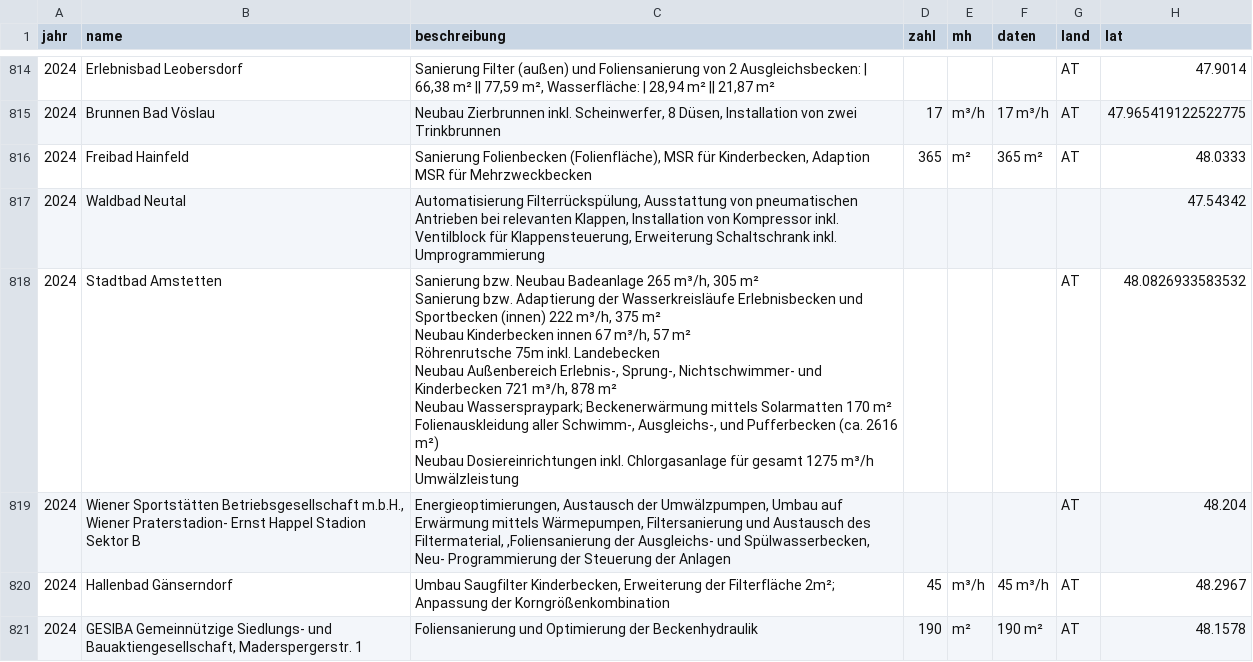
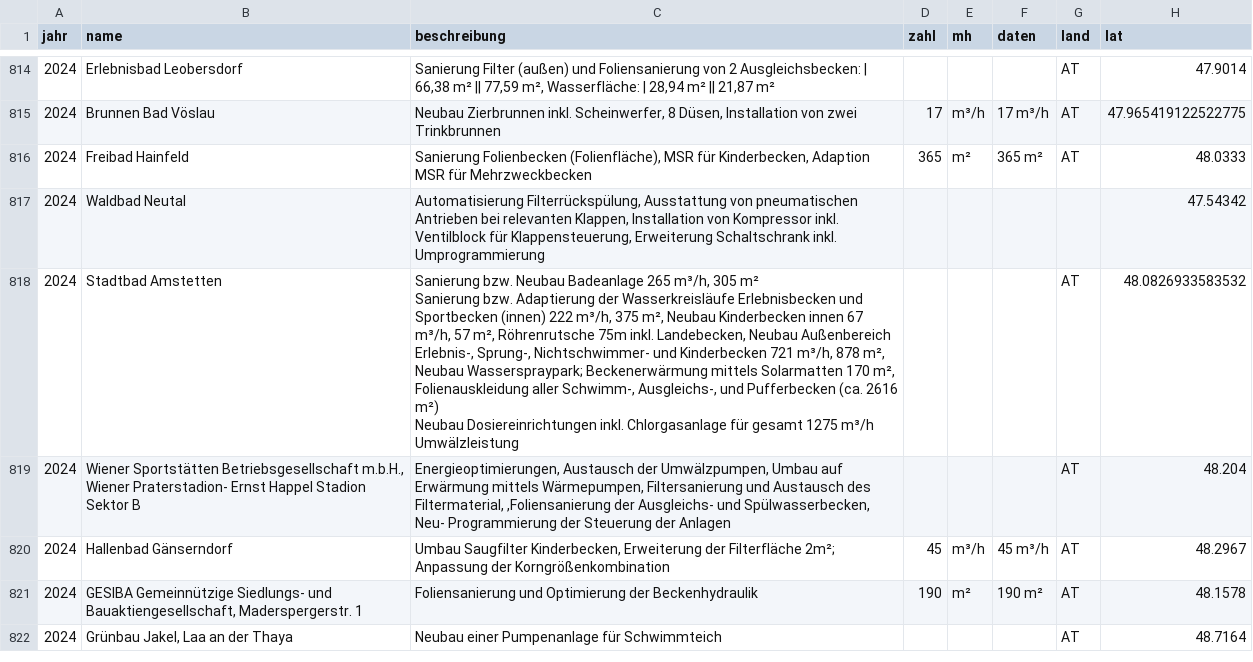
Before and after one commit to GWTMarketing/Projektkarte, a CSV file: 2025_06_16_Projektliste Excel MWei.csv, drawn as a sheet; only a part is shown, gaps mark what is left out; the shorter side is filled out with more unchanged rows; ↵ is a line break in a cell; the diff names each change by its address in the sheet, - before the commit and + after, or states it on an @@ line.

Commit message:
Update 2025_06_16_Projektliste Excel MWei.csv

```diff
--- a/2025_06_16_Projektliste Excel MWei.csv
+++ b/2025_06_16_Projektliste Excel MWei.csv
-C818 (beschreibung): …m³/h, 375 m² ↵ Neubau Kinderbecken innen 67 m³/h, 57 m² ↵ Röhrenrutsche 75m inkl. Landebecken ↵ Neubau Außenbereich Erlebnis-, Sprung-, Nichtschwimmer- und Kinderbecken 721 m³/h, 878 m² ↵ Neubau Wasserspraypark; Beckenerwärmung mittels Solarmatten 170 m² ↵ Folienauskleidung aller…
+C818 (beschreibung): …m³/h, 375 m², Neubau Kinderbecken innen 67 m³/h, 57 m², Röhrenrutsche 75m inkl. Landebecken, Neubau Außenbereich Erlebnis-, Sprung-, Nichtschwimmer- und Kinderbecken 721 m³/h, 878 m², Neubau Wasserspraypark; Beckenerwärmung mittels Solarmatten 170 m², Folienauskleidung aller…
```
